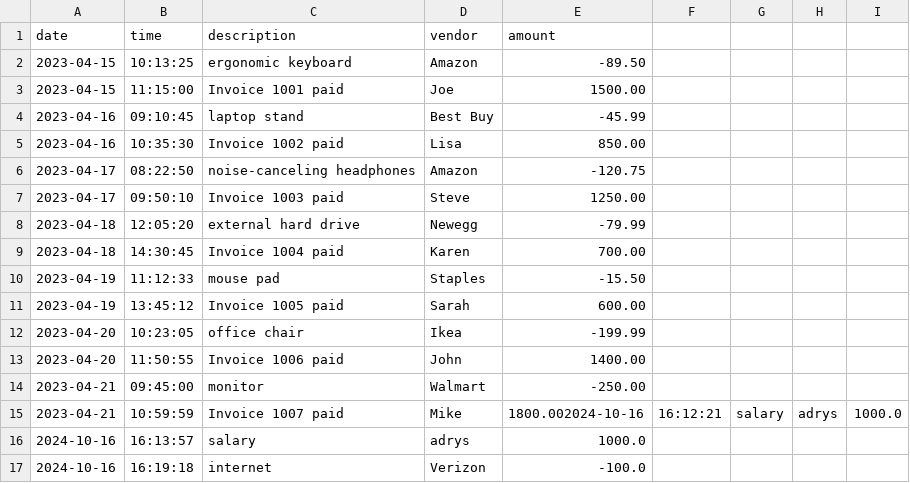
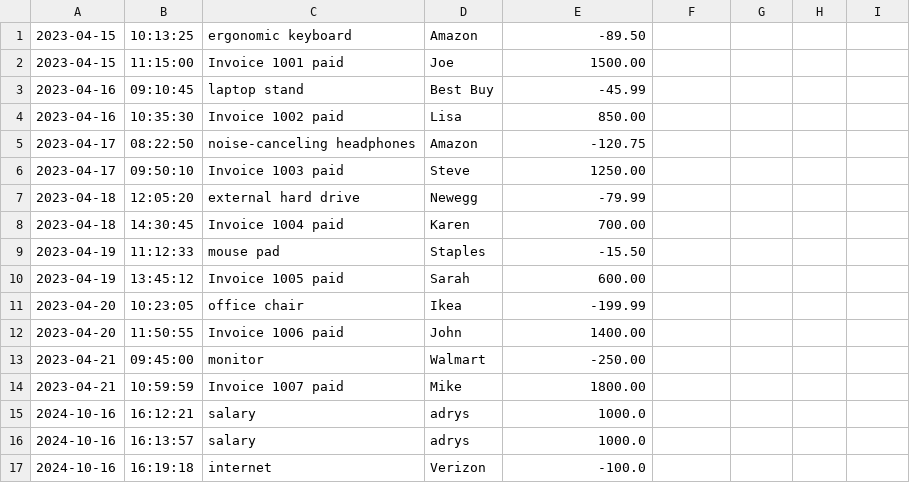
Before and after one commit to adrysg/AccountingLedgerApp, a CSV file: AccountingLedgerApp/Transactions.csv, drawn as a sheet.

```diff
--- a/AccountingLedgerApp/Transactions.csv
+++ b/AccountingLedgerApp/Transactions.csv
@@ -1,2 +1 @@
-date|time|description|vendor|amount
 2023-04-15|10:13:25|ergonomic keyboard|Amazon|-89.50
@@ -14,3 +13,4 @@ date|time|description|vendor|amount
 2023-04-21|09:45:00|monitor|Walmart|-250.00
-2023-04-21|10:59:59|Invoice 1007 paid|Mike|1800.002024-10-16|16:12:21|salary|adrys|1000.0
+2023-04-21|10:59:59|Invoice 1007 paid|Mike|1800.00
+2024-10-16|16:12:21|salary|adrys|1000.0
 2024-10-16|16:13:57|salary|adrys|1000.0
```
Also changed, not shown: 3 other files.
